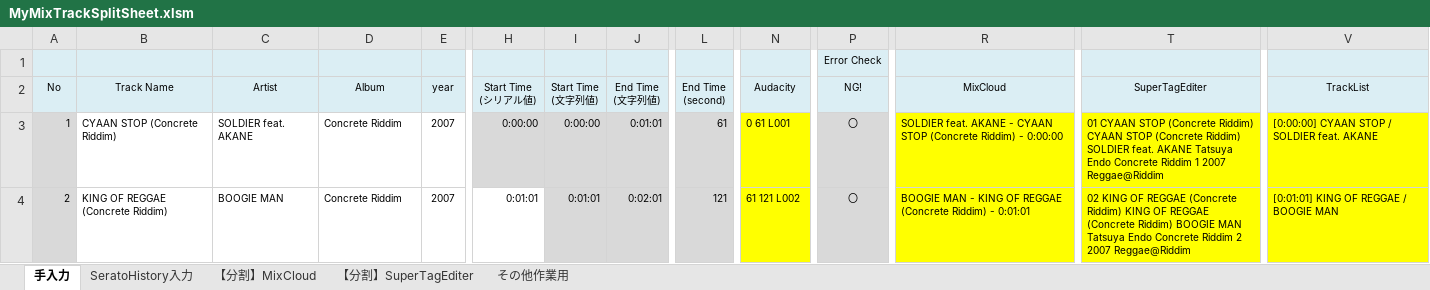
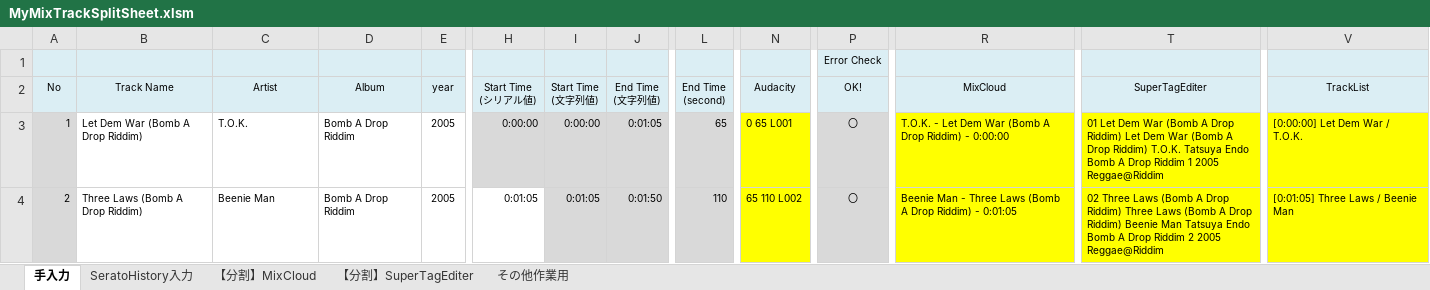
Before and after one commit to draemonash2/codes, an Excel workbook: vba/MacroBook/MyMixTrackSplitSheet.xlsm, sheet 手入力, drawn as a sheet; only a part is shown, gaps mark what is left out; values as stored, in another font and other column widths than the file's, no borders; charts and pictures not drawn; the diff covers the shown part only; the diff names each change by its address in the sheet, - before the commit and + after, or states it on an @@ line.

```diff
--- a/vba/MacroBook/MyMixTrackSplitSheet.xlsm (sheet 手入力)
+++ b/vba/MacroBook/MyMixTrackSplitSheet.xlsm (sheet 手入力)
-P2: NG!
+P2: OK!
-B3 (Track Name): CYAAN STOP (Concrete Riddim)
+B3 (Track Name): Let Dem War (Bomb A Drop Riddim)
-C3 (Artist): SOLDIER feat. AKANE
+C3 (Artist): T.O.K.
-D3:D4 (Album): Concrete Riddim
+D3:D4 (Album): Bomb A Drop Riddim
-E3:E4 (year): 2007
+E3:E4 (year): 2005
-J3 (End Time (文字列値)): 0:01:01
+J3 (End Time (文字列値)): 0:01:05
-L3 (End Time (second)): 61
+L3 (End Time (second)): 65
-N3 (Audacity): 0 61 L001
+N3 (Audacity): 0 65 L001
-R3 (MixCloud): SOLDIER feat. AKANE - CYAAN STOP (Concrete Riddim) -…
+R3 (MixCloud): T.O.K. - Let Dem War (Bomb A Drop Riddim) -…
-T3 (SuperTagEditer): 01 CYAAN STOP (Concrete Riddim) CYAAN STOP (Concrete Riddim) SOLDIER feat. AKANE Tatsuya Endo Concrete Riddim 1 2007 Reggae@Riddim
+T3 (SuperTagEditer): 01 Let Dem War (Bomb A Drop Riddim) Let Dem War (Bomb A Drop Riddim) T.O.K. Tatsuya Endo Bomb A Drop Riddim 1 2005 Reggae@Riddim
-V3 (TrackList): [0:00:00] CYAAN STOP / SOLDIER feat. AKANE
+V3 (TrackList): [0:00:00] Let Dem War / T.O.K.
-B4 (Track Name): KING OF REGGAE (Concrete Riddim)
+B4 (Track Name): Three Laws (Bomb A Drop Riddim)
-C4 (Artist): BOOGIE MAN
+C4 (Artist): Beenie Man
-H4 (Start Time (シリアル値)): 0:01:01
+H4 (Start Time (シリアル値)): 0:01:05
-I4 (Start Time (文字列値)): 0:01:01
+I4 (Start Time (文字列値)): 0:01:05
-J4 (End Time (文字列値)): 0:02:01
+J4 (End Time (文字列値)): 0:01:50
-L4 (End Time (second)): 121
+L4 (End Time (second)): 110
-N4 (Audacity): 61 121 L002
+N4 (Audacity): 65 110 L002
-R4 (MixCloud): BOOGIE MAN - KING OF REGGAE (Concrete Riddim) - 0:01:01
+R4 (MixCloud): Beenie Man - Three Laws (Bomb A Drop Riddim) - 0:01:05
-T4 (SuperTagEditer): 02 KING OF REGGAE (Concrete Riddim) KING OF REGGAE (Concrete Riddim) BOOGIE MAN Tatsuya Endo Concrete Riddim 2 2007 Reggae@Riddim
+T4 (SuperTagEditer): 02 Three Laws (Bomb A Drop Riddim) Three Laws (Bomb A Drop Riddim) Beenie Man Tatsuya Endo Bomb A Drop Riddim 2 2005 Reggae@Riddim
-V4 (TrackList): [0:01:01] KING OF REGGAE / BOOGIE MAN
+V4 (TrackList): [0:01:05] Three Laws / Beenie Man
```
Also changed, not shown: 1 added row, 1 removed row and 120 edited cells elsewhere in this sheet, sheet SeratoHistory入力, formulas that keep their value, vba/MacroBook/ReplaceItunesLibFilePath.xlsm, 3 other files.
